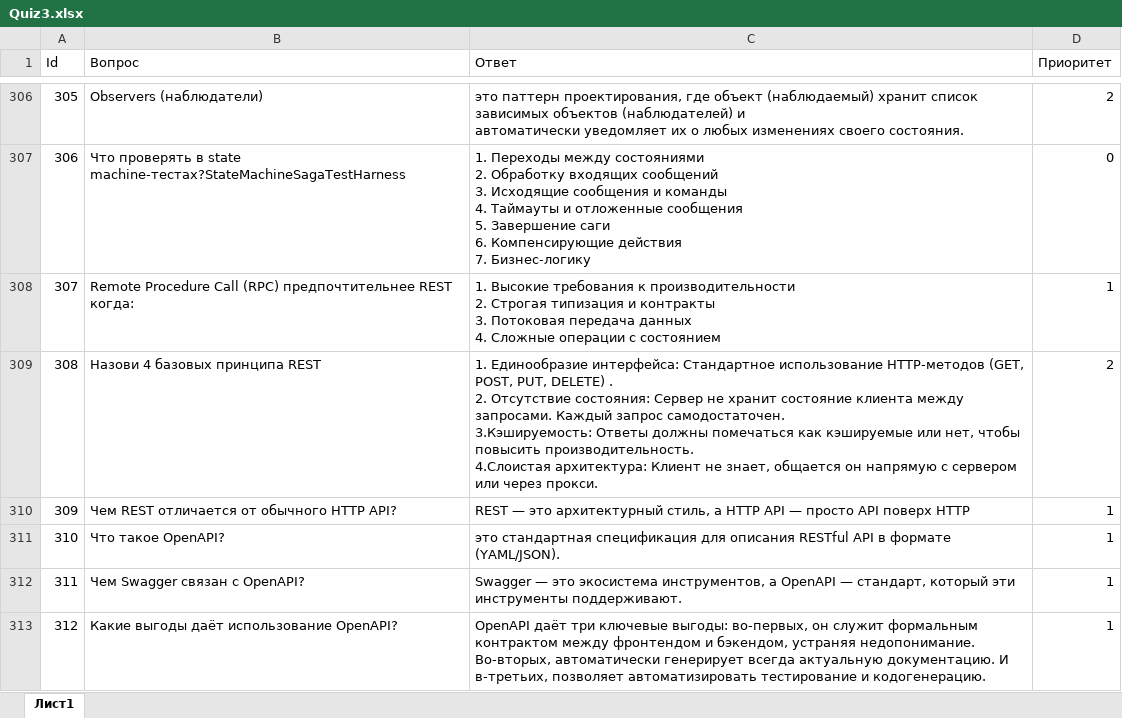
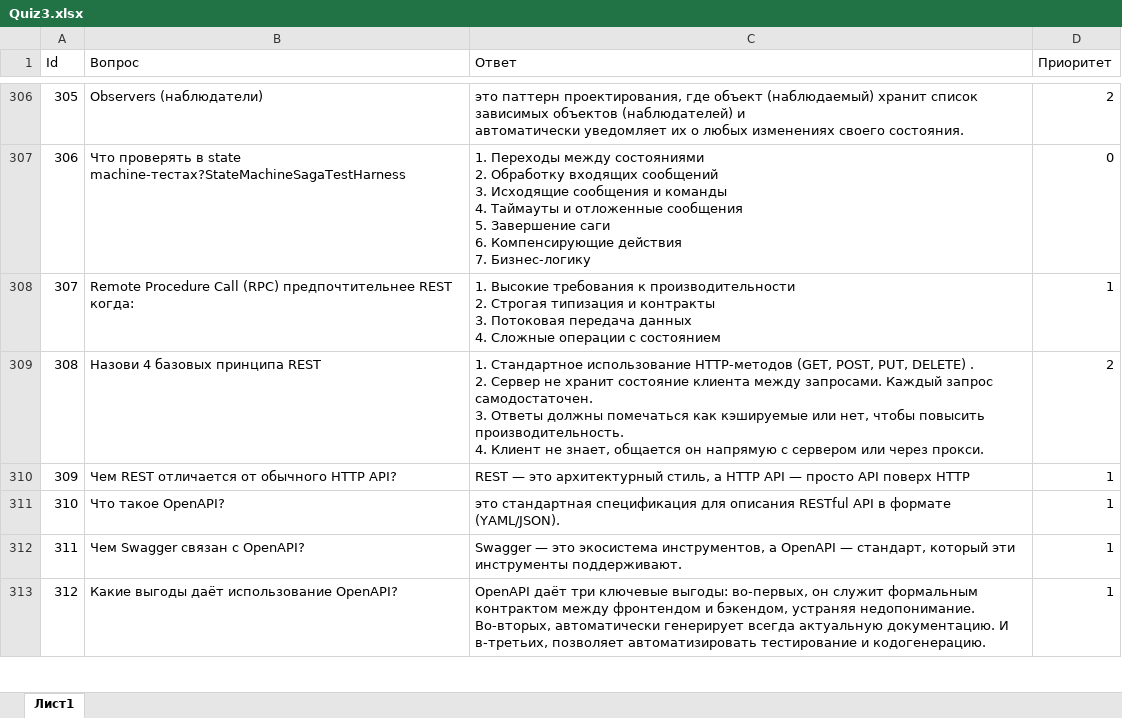
Before and after one commit to pollosatyi/Quiz-3, an Excel workbook: Quiz 3/bin/Debug/net9.0/Quiz3.xlsx, sheet Лист1, drawn as a sheet; only a part is shown, gaps mark what is left out; values as stored, in another font and other column widths than the file's, no borders; ↵ is a line break in a cell; the diff names each change by its address in the sheet, - before the commit and + after, or states it on an @@ line.

Commit message:
40

```diff
--- a/Quiz 3/bin/Debug/net9.0/Quiz3.xlsx (sheet Лист1)
+++ b/Quiz 3/bin/Debug/net9.0/Quiz3.xlsx (sheet Лист1)
-C309 (Ответ): 1. Единообразие интерфейса: Стандартное использование HTTP-методов (GET, POST, PUT, DELETE) . ↵ 2. Отсутствие состояния: Сервер не хранит состояние клиента между запросами. Каждый запрос самодостаточен. ↵ 3.Кэшируемость: Ответы должны помечаться как кэшируемые или нет, чтобы повысить производительность. ↵ 4.Слоистая архитектура: Клиент не…
+C309 (Ответ): 1. Стандартное использование HTTP-методов (GET, POST, PUT, DELETE) . ↵ 2. Сервер не хранит состояние клиента между запросами. Каждый запрос самодостаточен. ↵ 3. Ответы должны помечаться как кэшируемые или нет, чтобы повысить производительность. ↵ 4. Клиент не…
```
